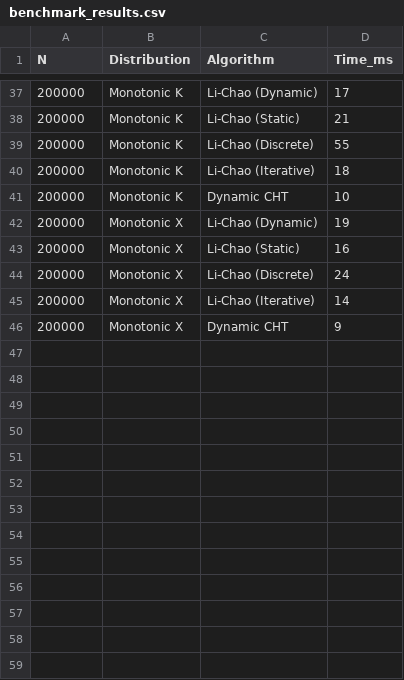
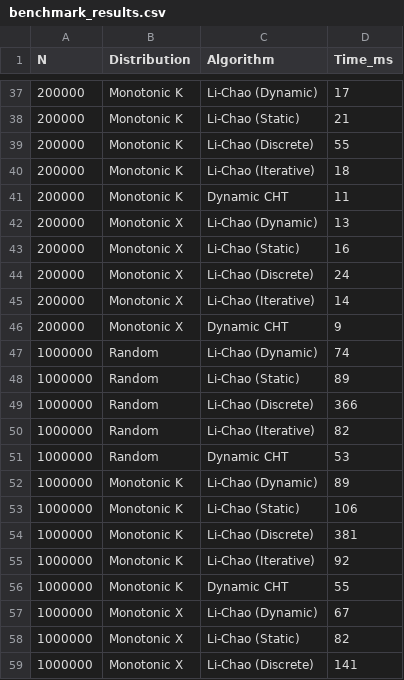
Before and after one commit to chnlich/lichao-tree, a CSV file: benchmark_results.csv, drawn as a sheet; only a part is shown, gaps mark what is left out; the diff covers the shown part only.

Commit message:
Update report with comprehensive analysis and benchmarks
- Rewrote paper in academic style with proper sections
- Clarified distinction between Deque CHT vs Dynamic CHT
- Added Dynamic CHT implementation code
- Added 'Why Use Li-Chao Tree?' section explaining tradeoffs
- Updated benchmark results
- Added RB and ZKW variant implementations

```diff
--- a/benchmark_results.csv
+++ b/benchmark_results.csv
@@ -40,4 +40,4 @@ N,Distribution,Algorithm,Time_ms
 200000,Monotonic K,Li-Chao (Iterative),18
-200000,Monotonic K,Dynamic CHT,10
-200000,Monotonic X,Li-Chao (Dynamic),19
+200000,Monotonic K,Dynamic CHT,11
+200000,Monotonic X,Li-Chao (Dynamic),13
 200000,Monotonic X,Li-Chao (Static),16
@@ -46 +46,14 @@ N,Distribution,Algorithm,Time_ms
 200000,Monotonic X,Dynamic CHT,9
+1000000,Random,Li-Chao (Dynamic),74
+1000000,Random,Li-Chao (Static),89
+1000000,Random,Li-Chao (Discrete),366
+1000000,Random,Li-Chao (Iterative),82
+1000000,Random,Dynamic CHT,53
+1000000,Monotonic K,Li-Chao (Dynamic),89
+1000000,Monotonic K,Li-Chao (Static),106
+1000000,Monotonic K,Li-Chao (Discrete),381
+1000000,Monotonic K,Li-Chao (Iterative),92
+1000000,Monotonic K,Dynamic CHT,55
+1000000,Monotonic X,Li-Chao (Dynamic),67
+1000000,Monotonic X,Li-Chao (Static),82
+1000000,Monotonic X,Li-Chao (Discrete),141
```
Also changed, not shown: 17 added rows and 12 edited cells elsewhere in this file, 8 other files.
